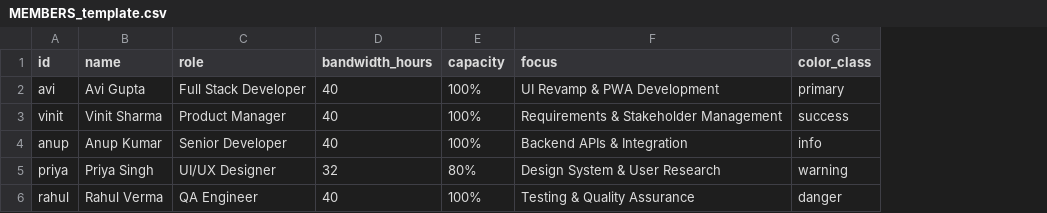
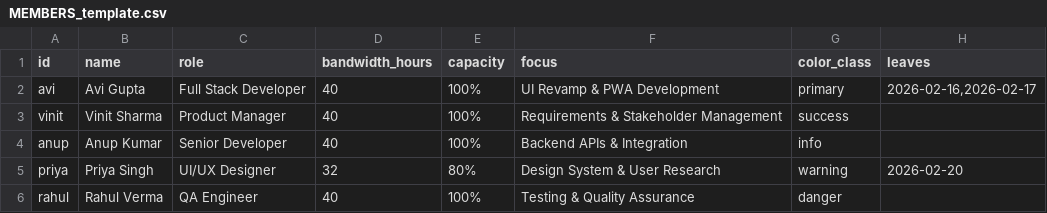
Before and after one commit to Itsmeavigupta/findmybandwidth, a CSV file: templates/MEMBERS_template.csv, drawn as a sheet; the diff names each change by its address in the sheet, - before the commit and + after, or states it on an @@ line.

```diff
--- a/templates/MEMBERS_template.csv
+++ b/templates/MEMBERS_template.csv
+column H (leaves), rows 2-5: 2026-02-16,2026-02-17 |  |  | 2026-02-20
```
Also changed, not shown: 4 other files.
